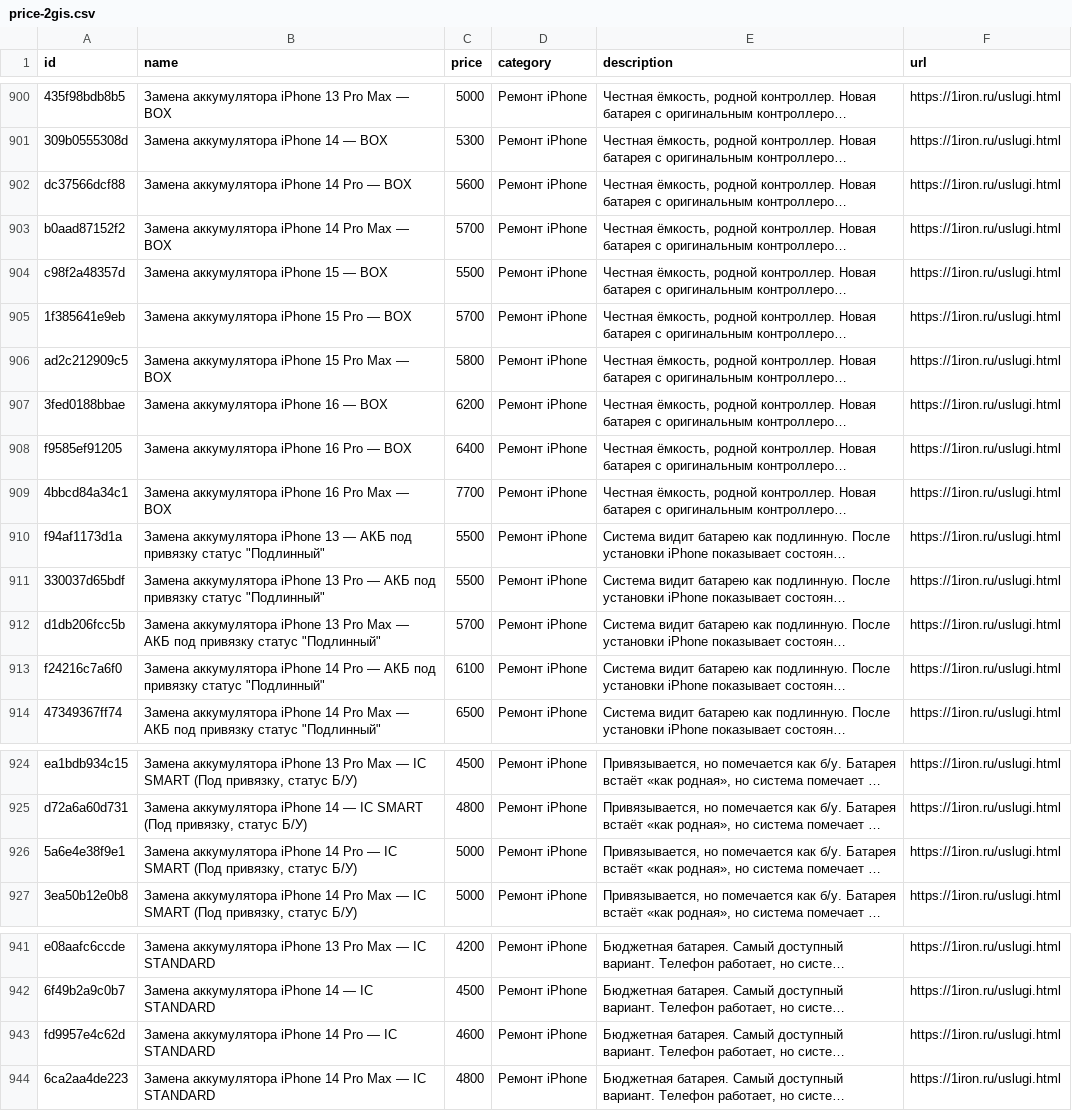
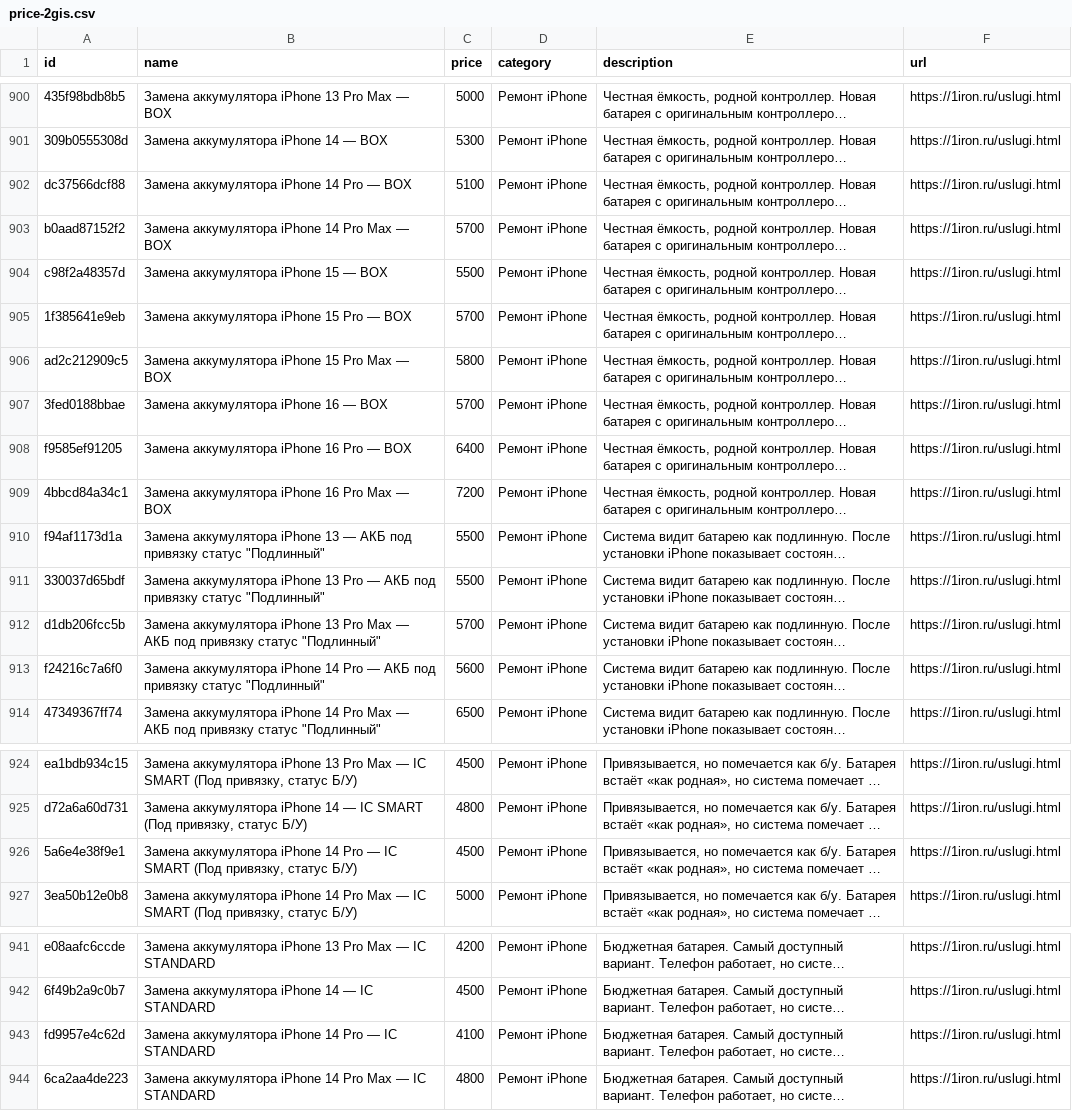
Before and after one commit to DavidNewman007/iron-site, a CSV file: public/feeds/price-2gis.csv, drawn as a sheet; only a part is shown, gaps mark what is left out; long unchanged cells end in …; the diff names each change by its address in the sheet, - before the commit and + after, or states it on an @@ line.

```diff
--- a/public/feeds/price-2gis.csv
+++ b/public/feeds/price-2gis.csv
-C902 (price): 5600
+C902 (price): 5100
-C907 (price): 6200
+C907 (price): 5700
-C909 (price): 7700
+C909 (price): 7200
-C913 (price): 6100
+C913 (price): 5600
-C926 (price): 5000
+C926 (price): 4500
-C943 (price): 4600
+C943 (price): 4100
```
Also changed, not shown: 2 other files.
